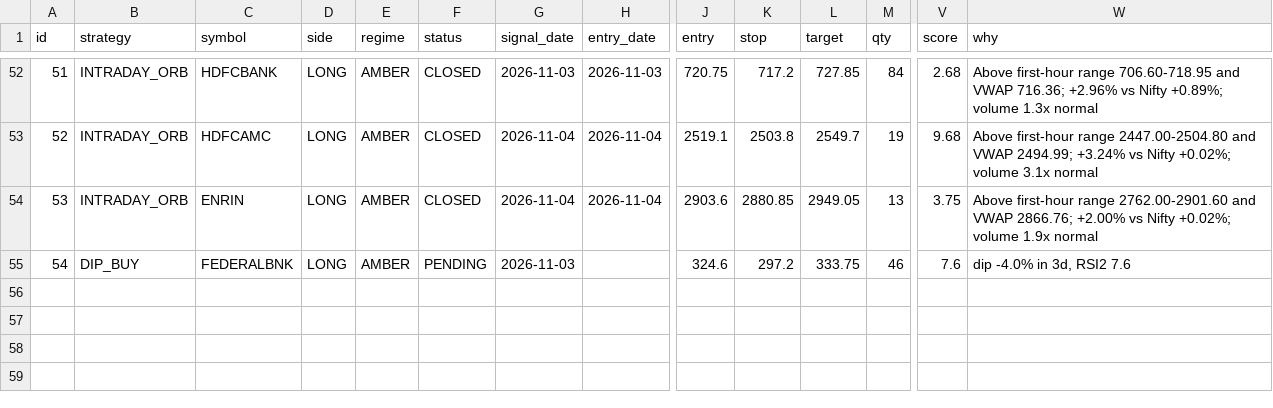
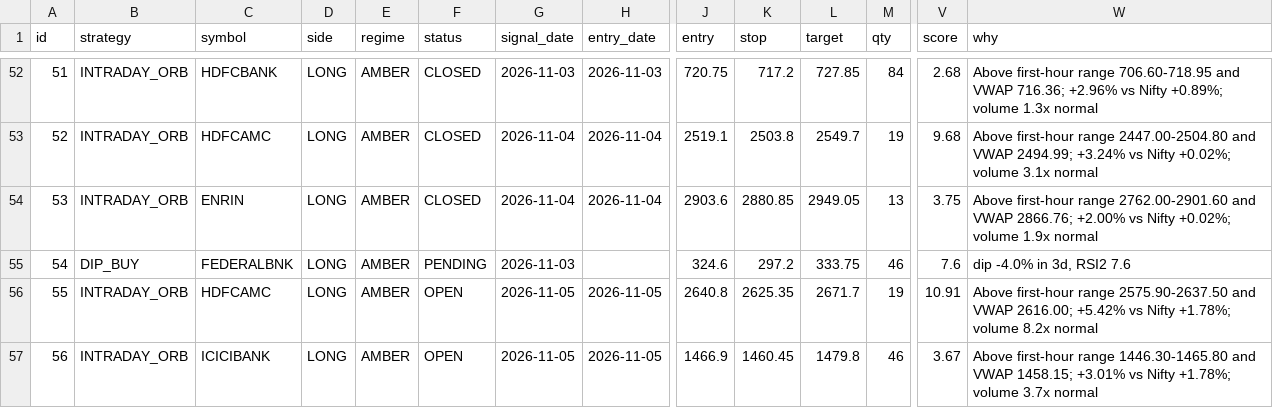
Before and after one commit to manasva-utd/swingdesk, a CSV file: paper/paper_trades.csv, drawn as a sheet; only a part is shown, gaps mark what is left out; rows hold the shown columns only; the diff names each change by its address in the sheet, - before the commit and + after, or states it on an @@ line.

Commit message:
paper: morning 2026-11-05

```diff
--- a/paper/paper_trades.csv
+++ b/paper/paper_trades.csv
+row 56: 55 | INTRADAY_ORB | HDFCAMC | LONG | AMBER | OPEN | 2026-11-05 | 2026-11-05 | 2640.8 | 2625.35 | 2671.7 | 19 | 10.91 | Above first-hour range 2575.90-2637.50 and VWAP 2616.00; +5.42% vs Nifty +1.78%; volume 8.2x normal
+row 57: 56 | INTRADAY_ORB | ICICIBANK | LONG | AMBER | OPEN | 2026-11-05 | 2026-11-05 | 1466.9 | 1460.45 | 1479.8 | 46 | 3.67 | Above first-hour range 1446.30-1465.80 and VWAP 1458.15; +3.01% vs Nifty +1.78%; volume 3.7x normal
```
